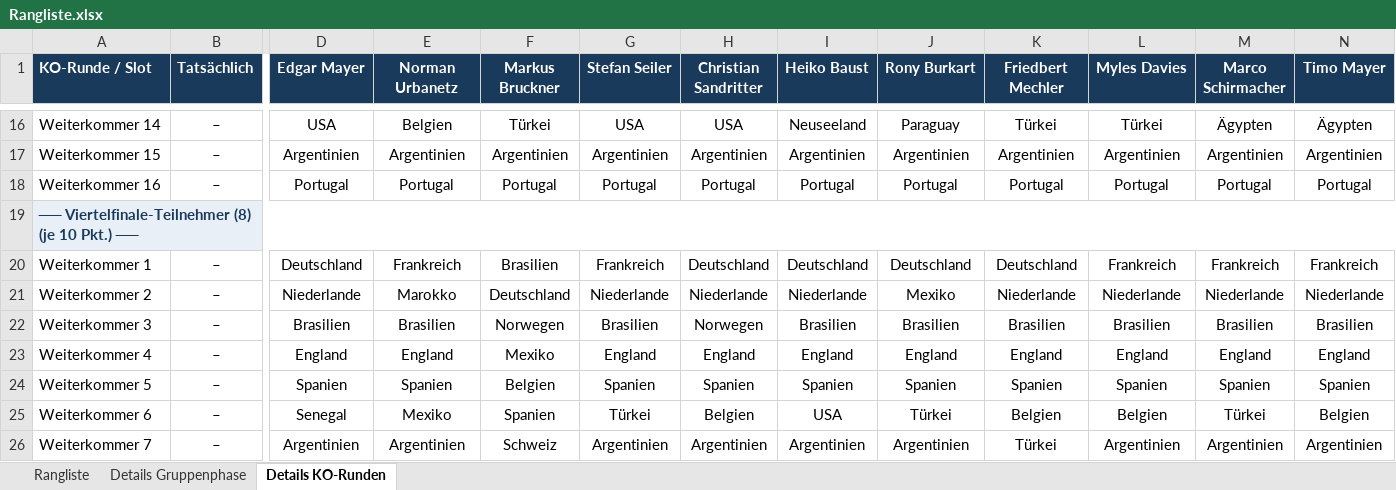
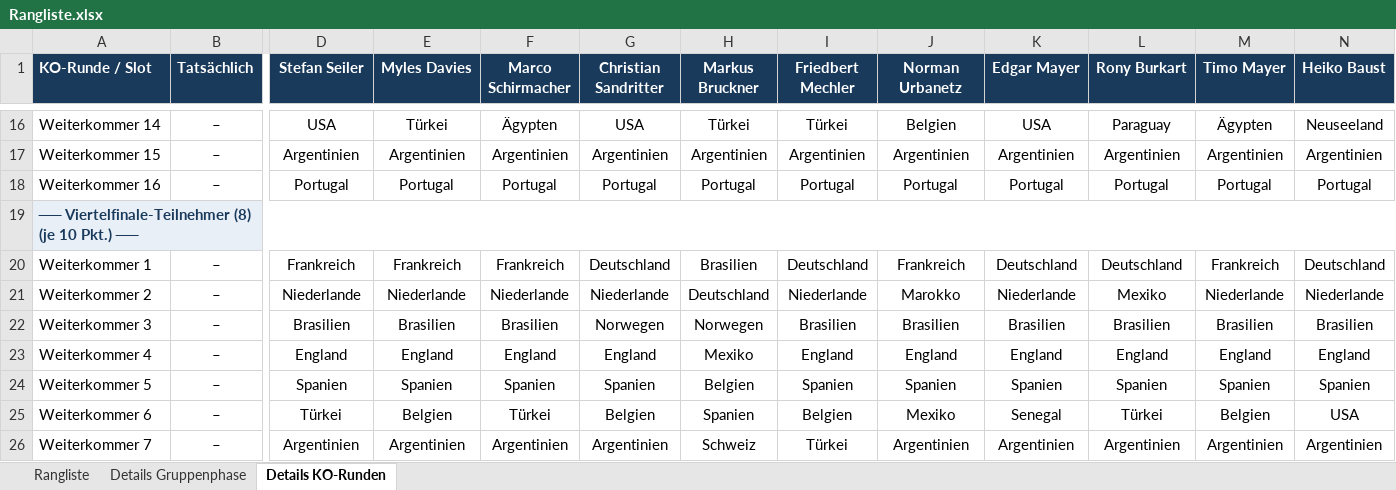
Before and after one commit to augo1337/wm2026-tippspiel, an Excel workbook: Rangliste.xlsx, sheet Details KO-Runden, drawn as a sheet; only a part is shown, gaps mark what is left out; values as stored, in another font and other column widths than the file's, no borders; removed rows and columns are numbered as before the commit, all else as after; rows hold the shown columns only; the diff covers the shown part only; the diff names each change by its address in the sheet, - before the commit and + after, or states it on an @@ line.

```diff
--- a/Rangliste.xlsx (sheet Details KO-Runden)
+++ b/Rangliste.xlsx (sheet Details KO-Runden)
-D1: Edgar Mayer
+D1: Stefan Seiler
-E1: Norman Urbanetz
+E1: Myles Davies
-F1: Markus Bruckner
+F1: Marco Schirmacher
-G1: Stefan Seiler
+G1: Christian Sandritter
-H1: Christian Sandritter
+H1: Markus Bruckner
-I1: Heiko Baust
+I1: Friedbert Mechler
-J1: Rony Burkart
+J1: Norman Urbanetz
-K1: Friedbert Mechler
+K1: Edgar Mayer
-L1: Myles Davies
+L1: Rony Burkart
-M1: Marco Schirmacher
+M1: Timo Mayer
-N1: Timo Mayer
+N1: Heiko Baust
-E16 (Myles Davies): Belgien
+E16 (Myles Davies): Türkei
-F16 (Marco Schirmacher): Türkei
+F16 (Marco Schirmacher): Ägypten
-H16 (Markus Bruckner): USA
+H16 (Markus Bruckner): Türkei
-I16 (Friedbert Mechler): Neuseeland
+I16 (Friedbert Mechler): Türkei
-J16 (Norman Urbanetz): Paraguay
+J16 (Norman Urbanetz): Belgien
-K16 (Edgar Mayer): Türkei
+K16 (Edgar Mayer): USA
-L16 (Rony Burkart): Türkei
+L16 (Rony Burkart): Paraguay
-N16 (Heiko Baust): Ägypten
+N16 (Heiko Baust): Neuseeland
-D20 (Stefan Seiler): Deutschland
+D20 (Stefan Seiler): Frankreich
-F20 (Marco Schirmacher): Brasilien
+F20 (Marco Schirmacher): Frankreich
-G20 (Christian Sandritter): Frankreich
+G20 (Christian Sandritter): Deutschland
-H20 (Markus Bruckner): Deutschland
+H20 (Markus Bruckner): Brasilien
-J20 (Norman Urbanetz): Deutschland
+J20 (Norman Urbanetz): Frankreich
-L20 (Rony Burkart): Frankreich
+L20 (Rony Burkart): Deutschland
-N20 (Heiko Baust): Frankreich
+N20 (Heiko Baust): Deutschland
-E21 (Myles Davies): Marokko
+E21 (Myles Davies): Niederlande
-F21 (Marco Schirmacher): Deutschland
+F21 (Marco Schirmacher): Niederlande
-H21 (Markus Bruckner): Niederlande
+H21 (Markus Bruckner): Deutschland
-J21 (Norman Urbanetz): Mexiko
+J21 (Norman Urbanetz): Marokko
-L21 (Rony Burkart): Niederlande
+L21 (Rony Burkart): Mexiko
-F22 (Marco Schirmacher): Norwegen
+F22 (Marco Schirmacher): Brasilien
-G22 (Christian Sandritter): Brasilien
+G22 (Christian Sandritter): Norwegen
-F23 (Marco Schirmacher): Mexiko
+F23 (Marco Schirmacher): England
-H23 (Markus Bruckner): England
+H23 (Markus Bruckner): Mexiko
-F24 (Marco Schirmacher): Belgien
+F24 (Marco Schirmacher): Spanien
-H24 (Markus Bruckner): Spanien
+H24 (Markus Bruckner): Belgien
-row 25: Weiterkommer 6 | – | Senegal | Mexiko | Spanien | Türkei | Belgien | USA | Türkei | Belgien | Belgien | Türkei | Belgien
+row 25: Weiterkommer 6 | – | Türkei | Belgien | Türkei | Belgien | Spanien | Belgien | Mexiko | Senegal | Türkei | Belgien | USA
-F26 (Marco Schirmacher): Schweiz
+F26 (Marco Schirmacher): Argentinien
-H26 (Markus Bruckner): Argentinien
+H26 (Markus Bruckner): Schweiz
-I26 (Friedbert Mechler): Argentinien
+I26 (Friedbert Mechler): Türkei
-K26 (Edgar Mayer): Türkei
+K26 (Edgar Mayer): Argentinien
```
Also changed, not shown: 104 edited cells elsewhere in this sheet, sheet Details Gruppenphase, sheet Rangliste, 2 other files.
